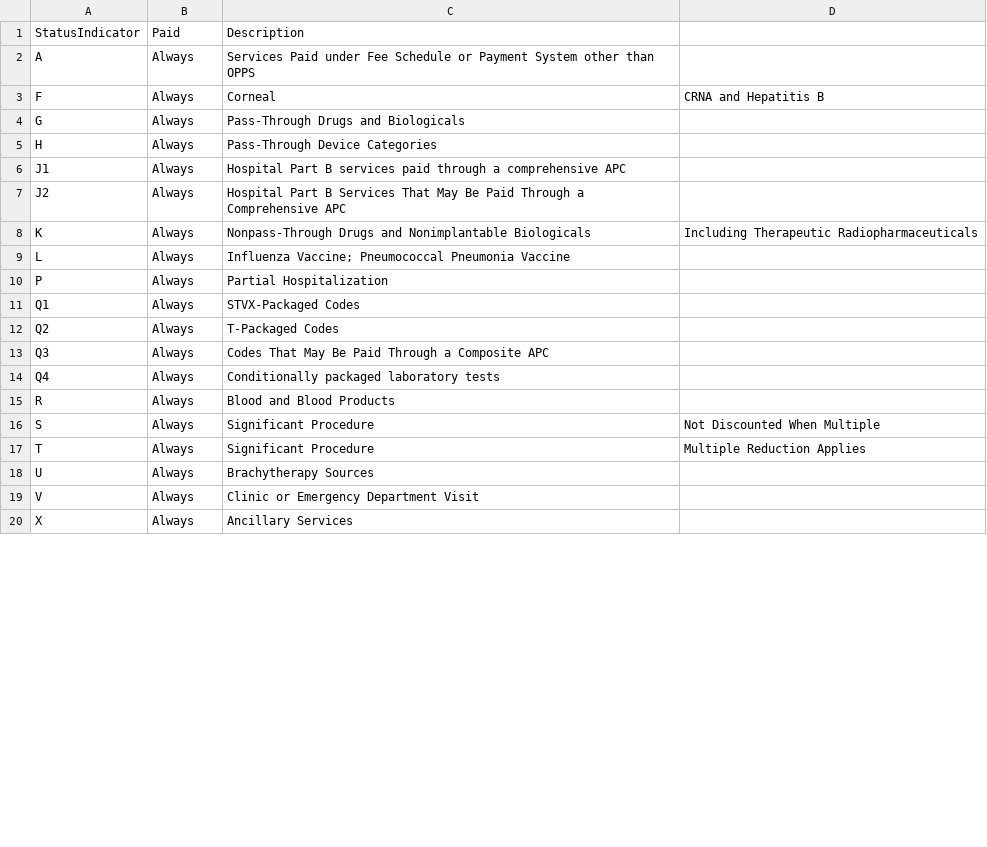
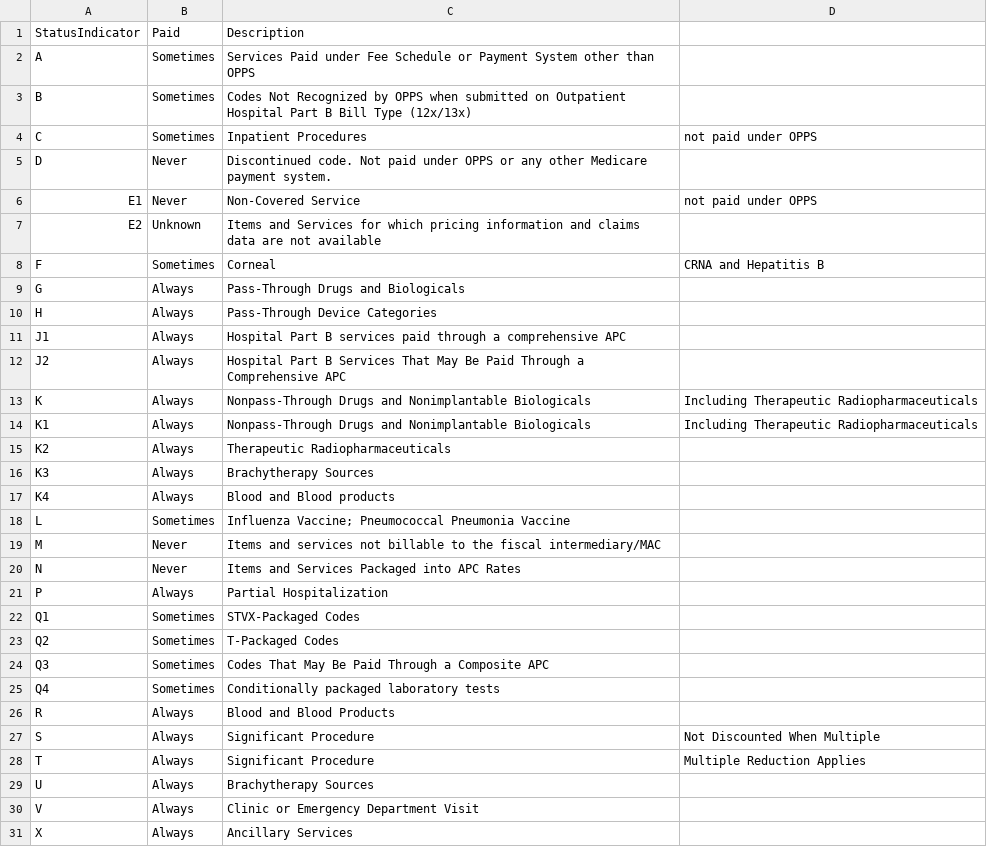
Before and after one commit to softek/CMS.HCPCS, a CSV file: status-indicators.csv, drawn as a sheet; only a part is shown; the diff covers the shown part only.

```diff
--- a/status-indicators.csv
+++ b/status-indicators.csv
@@ -1,4 +1,9 @@
 StatusIndicator,Paid,Description
-A,  Always,    Services Paid under Fee Schedule or Payment System other than OPPS
-F,  Always,    Corneal, CRNA and Hepatitis B
+A,  Sometimes, Services Paid under Fee Schedule or Payment System other than OPPS
+B,  Sometimes, Codes Not Recognized by OPPS when submitted on Outpatient Hospital Part B Bill Type (12x/13x)
+C,  Sometimes, Inpatient Procedures, not paid under OPPS
+D,  Never,     Discontinued code.  Not paid under OPPS or any other Medicare payment system.
+E1, Never,     Non-Covered Service, not paid under OPPS
+E2, Unknown,   Items and Services for which pricing information and claims data are not available
+F,  Sometimes, Corneal, CRNA and Hepatitis B
 G,  Always,    Pass-Through Drugs and Biologicals
@@ -8,8 +13,14 @@ J2, Always,    Hospital Part B Services That May Be Paid Through a Comprehensive
 K,  Always,    Nonpass-Through Drugs and Nonimplantable Biologicals, Including Therapeutic Radiopharmaceuticals
-L,  Always,    Influenza Vaccine; Pneumococcal Pneumonia Vaccine
+K1, Always,    Nonpass-Through Drugs and Nonimplantable Biologicals, Including Therapeutic Radiopharmaceuticals
+K2, Always,    Therapeutic Radiopharmaceuticals
+K3, Always,    Brachytherapy Sources
+K4, Always,    Blood and Blood products
+L,  Sometimes, Influenza Vaccine; Pneumococcal Pneumonia Vaccine
+M,  Never,     Items and services not billable to the fiscal intermediary/MAC
+N,  Never,     Items and Services Packaged into APC Rates
 P,  Always,    Partial Hospitalization
-Q1, Always,    STVX-Packaged Codes
-Q2, Always,    T-Packaged Codes
-Q3, Always,    Codes That May Be Paid Through a Composite APC
-Q4, Always,    Conditionally packaged laboratory tests
+Q1, Sometimes, STVX-Packaged Codes
+Q2, Sometimes, T-Packaged Codes
+Q3, Sometimes, Codes That May Be Paid Through a Composite APC
+Q4, Sometimes, Conditionally packaged laboratory tests
 R,  Always,    Blood and Blood Products
```
Also changed, not shown: 3 removed rows and 1 edited cell elsewhere in this file, 6 other files.
